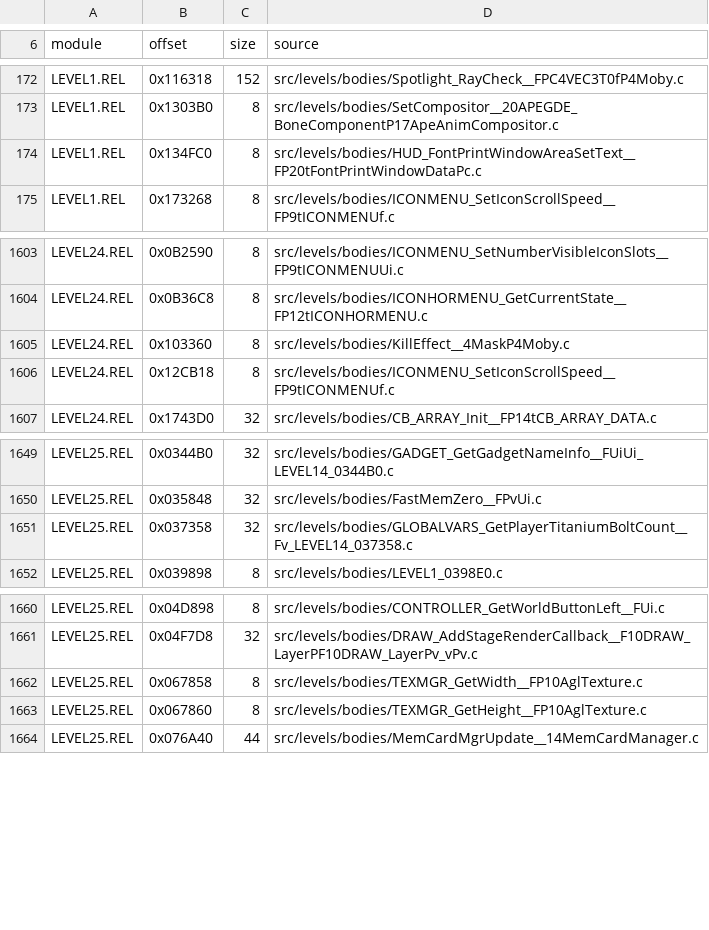
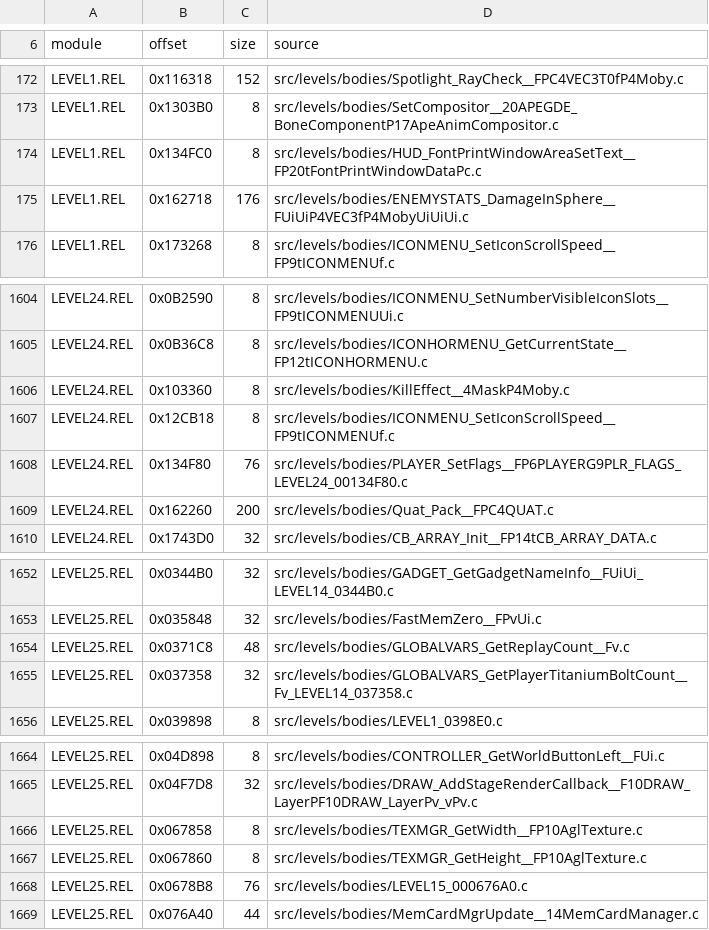
Before and after one commit to OpenRAC/rac-sac-decomp, a TSV file: config/levels/bodies.tsv, drawn as a sheet; only a part is shown, gaps mark what is left out; the diff names each change by its address in the sheet, - before the commit and + after, or states it on an @@ line.

```diff
--- a/config/levels/bodies.tsv
+++ b/config/levels/bodies.tsv
+row 175: LEVEL1.REL | 0x162718 | 176 | src/levels/bodies/ENEMYSTATS_DamageInSphere__FUiUiP4VEC3fP4MobyUiUiUi.c
+row 1608: LEVEL24.REL | 0x134F80 | 76 | src/levels/bodies/PLAYER_SetFlags__FP6PLAYERG9PLR_FLAGS_LEVEL24_00134F80.c
+row 1609: LEVEL24.REL | 0x162260 | 200 | src/levels/bodies/Quat_Pack__FPC4QUAT.c
+row 1654: LEVEL25.REL | 0x0371C8 | 48 | src/levels/bodies/GLOBALVARS_GetReplayCount__Fv.c
+row 1668: LEVEL25.REL | 0x0678B8 | 76 | src/levels/bodies/LEVEL15_000676A0.c
```
Also changed, not shown: config/boot/bodies.tsv, config/boot/body_sources.tsv, 13 other files.
